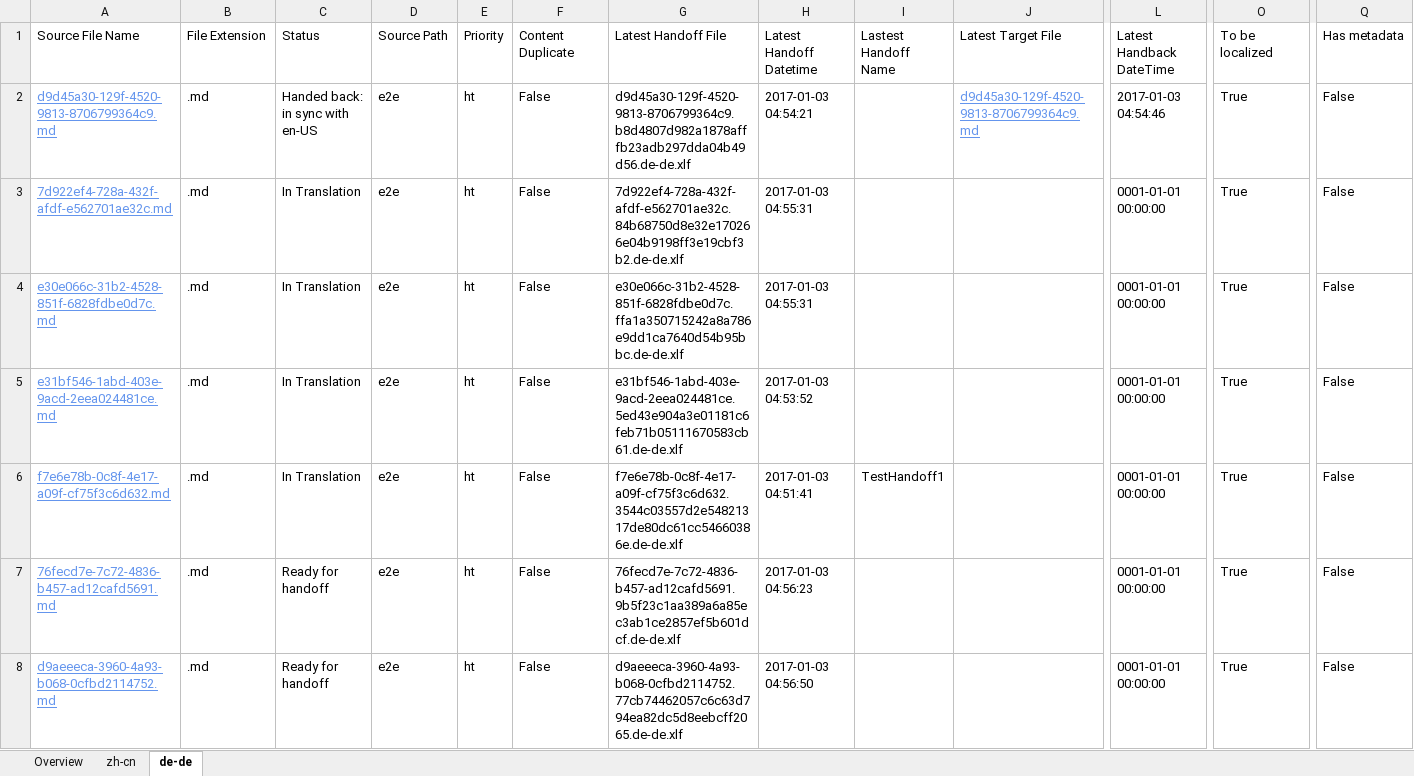
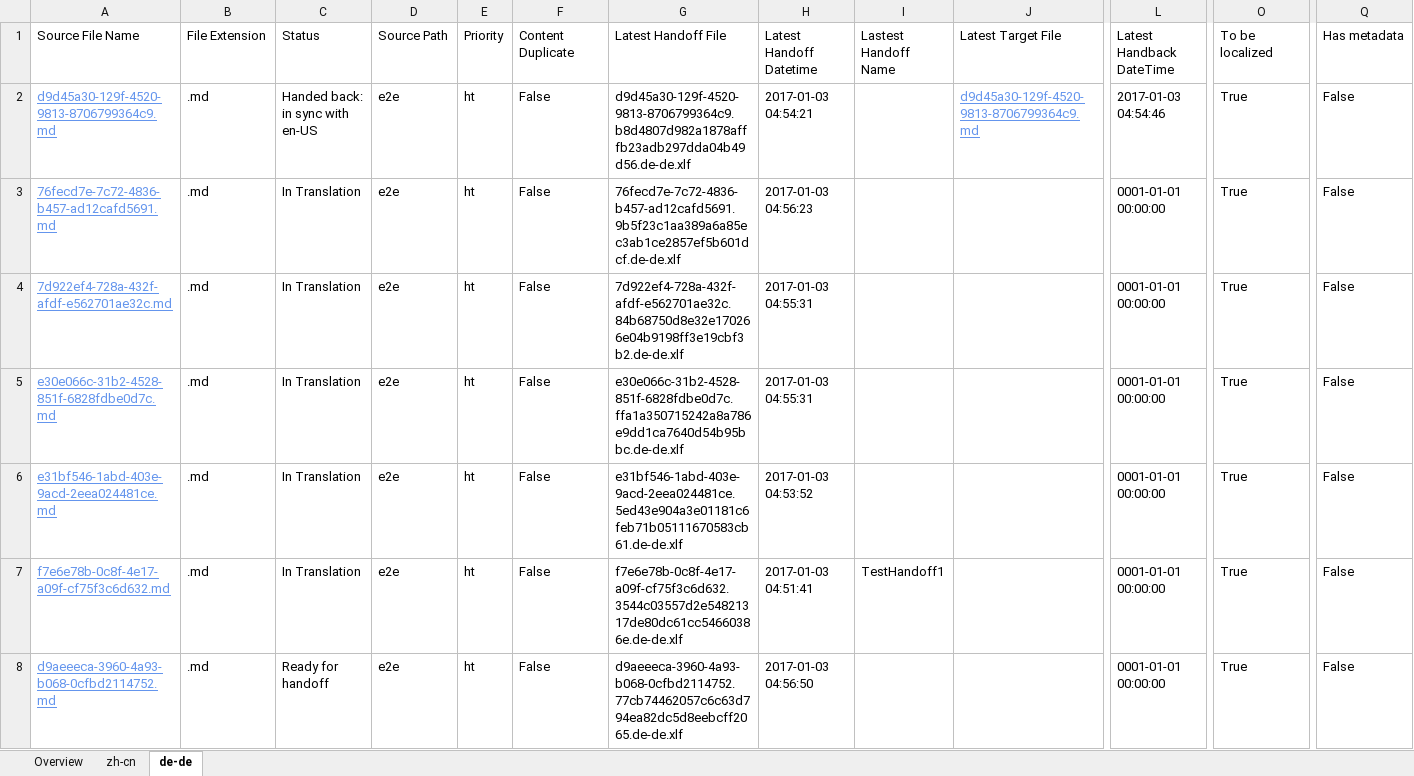
Before and after one commit to OpenLocalizationTestOrg/ol-test1-handback, an Excel workbook: ol-handback/OpenLocalizationTestOrg/ol-test1/ci/localization-status.xlsx, sheet de-de, drawn as a sheet; only a part is shown, gaps mark what is left out; values as stored, in another font and other column widths than the file's, no borders; table styles not drawn; removed rows and columns are numbered as before the commit, all else as after; rows hold the shown columns only; the diff names each change by its address in the sheet, - before the commit and + after, or states it on an @@ line.

```diff
--- a/ol-handback/OpenLocalizationTestOrg/ol-test1/ci/localization-status.xlsx (sheet de-de)
+++ b/ol-handback/OpenLocalizationTestOrg/ol-test1/ci/localization-status.xlsx (sheet de-de)
+row 3: 76fecd7e-7c72-4836-b457-ad12cafd5691.md | .md | In Translation | e2e | ht | False | 76fecd7e-7c72-4836-b457-ad12cafd5691.9b5f23c1aa389a6a85ec3ab1ce2857ef5b601dcf.de-de.xlf | 2017-01-03 04:56:23 |  |  | 0001-01-01 00:00:00 | True | False
-row 7: 76fecd7e-7c72-4836-b457-ad12cafd5691.md | .md | Ready for handoff | e2e | ht | False | 76fecd7e-7c72-4836-b457-ad12cafd5691.9b5f23c1aa389a6a85ec3ab1ce2857ef5b601dcf.de-de.xlf | 2017-01-03 04:56:23 |  |  | 0001-01-01 00:00:00 | True | False
```
Also changed, not shown: sheet zh-cn, sheet Overview.
